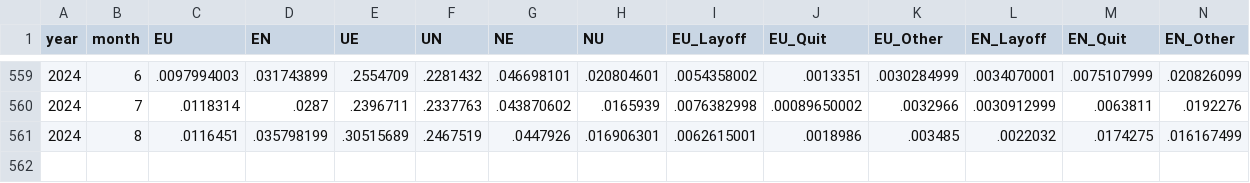
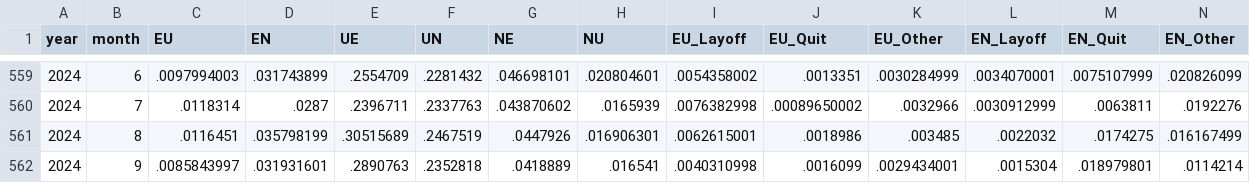
Before and after one commit to Christopher-Huckfeldt/GHS_Labor_Flows, a CSV file: data/GHS_Labor_Flows_nonSA.csv, drawn as a sheet; only a part is shown, gaps mark what is left out; the diff names each change by its address in the sheet, - before the commit and + after, or states it on an @@ line.

```diff
--- a/data/GHS_Labor_Flows_nonSA.csv
+++ b/data/GHS_Labor_Flows_nonSA.csv
+row 562: 2024 | 9 | .0085843997 | .031931601 | .2890763 | .2352818 | .0418889 | .016541 | .0040310998 | .0016099 | .0029434001 | .0015304 | .018979801 | .0114214
```
Also changed, not shown: data/GHS_Labor_Flows_SA.csv, data/GHS_Labor_Flows_SA_JOLTSdef.csv, 3 other files.
